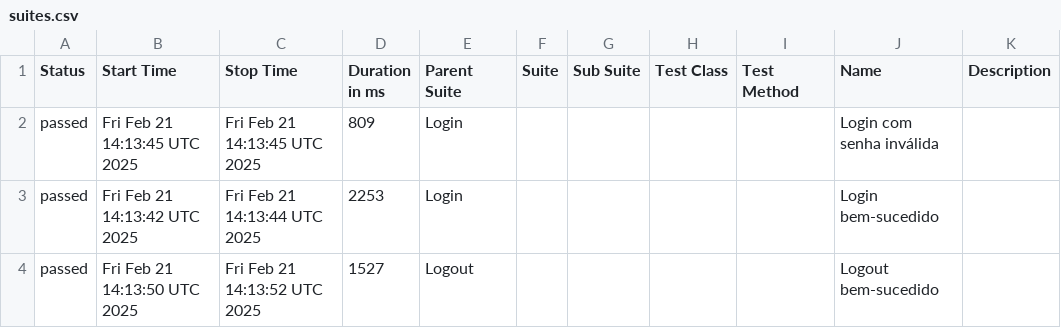
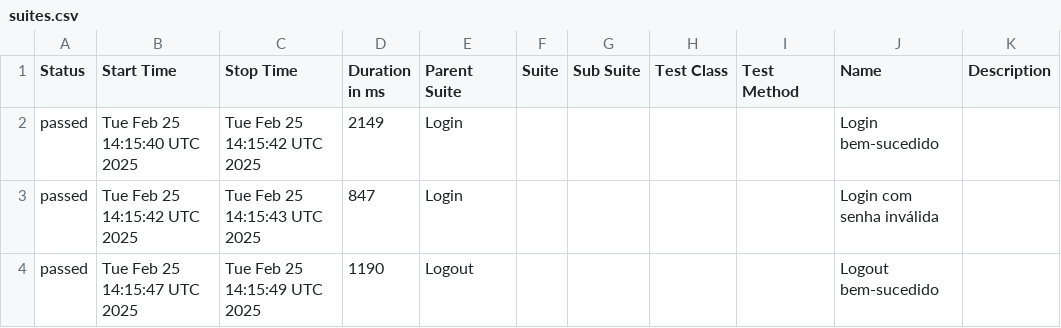
Before and after one commit to Pedrothh/automacao-e2e-cypress-cucumber, a CSV file: data/suites.csv, drawn as a sheet.

```diff
--- a/data/suites.csv
+++ b/data/suites.csv
@@ -1,4 +1,4 @@
 "Status","Start Time","Stop Time","Duration in ms","Parent Suite","Suite","Sub Suite","Test Class","Test Method","Name","Description"
-"passed","Fri Feb 21 14:13:45 UTC 2025","Fri Feb 21 14:13:45 UTC 2025","809","Login","","","","","Login com senha inválida",""
-"passed","Fri Feb 21 14:13:42 UTC 2025","Fri Feb 21 14:13:44 UTC 2025","2253","Login","","","","","Login bem-sucedido",""
-"passed","Fri Feb 21 14:13:50 UTC 2025","Fri Feb 21 14:13:52 UTC 2025","1527","Logout","","","","","Logout bem-sucedido",""
+"passed","Tue Feb 25 14:15:40 UTC 2025","Tue Feb 25 14:15:42 UTC 2025","2149","Login","","","","","Login bem-sucedido",""
+"passed","Tue Feb 25 14:15:42 UTC 2025","Tue Feb 25 14:15:43 UTC 2025","847","Login","","","","","Login com senha inválida",""
+"passed","Tue Feb 25 14:15:47 UTC 2025","Tue Feb 25 14:15:49 UTC 2025","1190","Logout","","","","","Logout bem-sucedido",""
```
Also changed, not shown: 24 other files.
